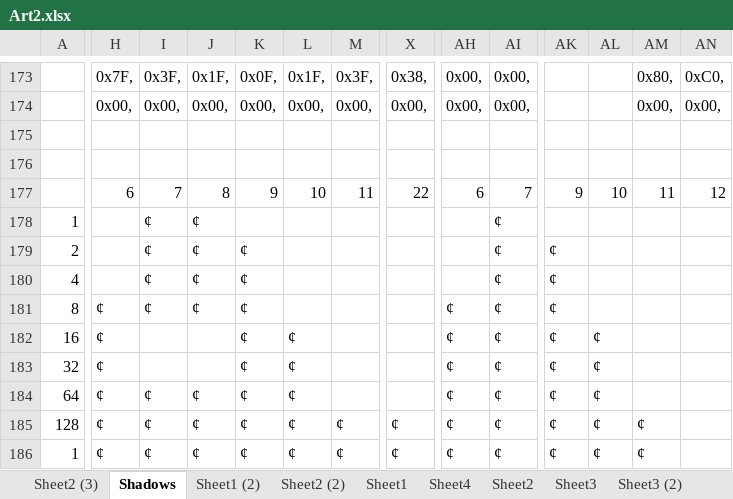
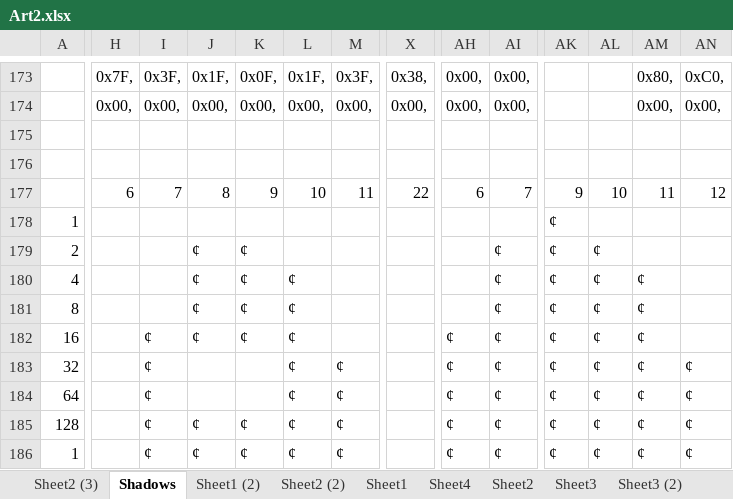
Before and after one commit to Press-Play-On-Tape/Nineteen43, an Excel workbook: Artwork/Art2.xlsx, sheet Shadows, drawn as a sheet; only a part is shown, gaps mark what is left out; values as stored, in another font and other column widths than the file's, no cell formats; the diff covers the shown part only; the diff names each change by its address in the sheet, - before the commit and + after, or states it on an @@ line.

```diff
--- a/Artwork/Art2.xlsx (sheet Shadows)
+++ b/Artwork/Art2.xlsx (sheet Shadows)
-I178:I181: ¢
+I178:I181: (empty)
-J178: ¢
+J178: (empty)
-AI178: ¢
+AI178: (empty)
-AK178: (empty)
+AK178: ¢
-AL179:AL181: (empty)
+AL179:AL181: ¢
-L180:L181: (empty)
+L180:L181: ¢
-AM180:AM184: (empty)
+AM180:AM184: ¢
-H181:H186: ¢
+H181:H186: (empty)
-AH181: ¢
+AH181: (empty)
-I182:I183: (empty)
+I182:I183: ¢
-J182: (empty)
+J182: ¢
-K183:K184: ¢
+K183:K184: (empty)
-M183:M184: (empty)
+M183:M184: ¢
-AN183:AN186: (empty)
+AN183:AN186: ¢
-J184: ¢
+J184: (empty)
-X185:X186: ¢
+X185:X186: (empty)
```
Also changed, not shown: 2 added rows, 2 removed rows and 213 edited cells elsewhere in this sheet, cell formats, formulas that keep their value, 20 other files.
